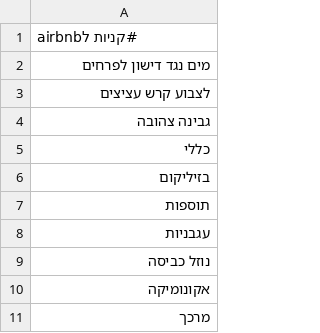
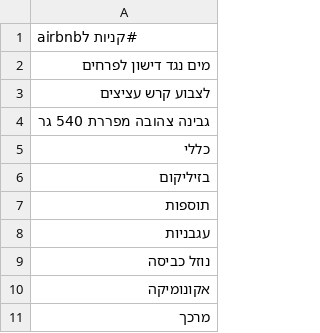
Before and after one commit to ronnydvr/coffee-price-app, a CSV file: tasks.csv, drawn as a sheet; only a part is shown.

Commit message:
Update tasks.csv from Task Manager

```diff
--- a/tasks.csv
+++ b/tasks.csv
@@ -3,3 +3,3 @@
 לצבוע קרש עציצים
-גבינה צהובה
+גבינה צהובה מפררת 540 גר
 כללי
```
